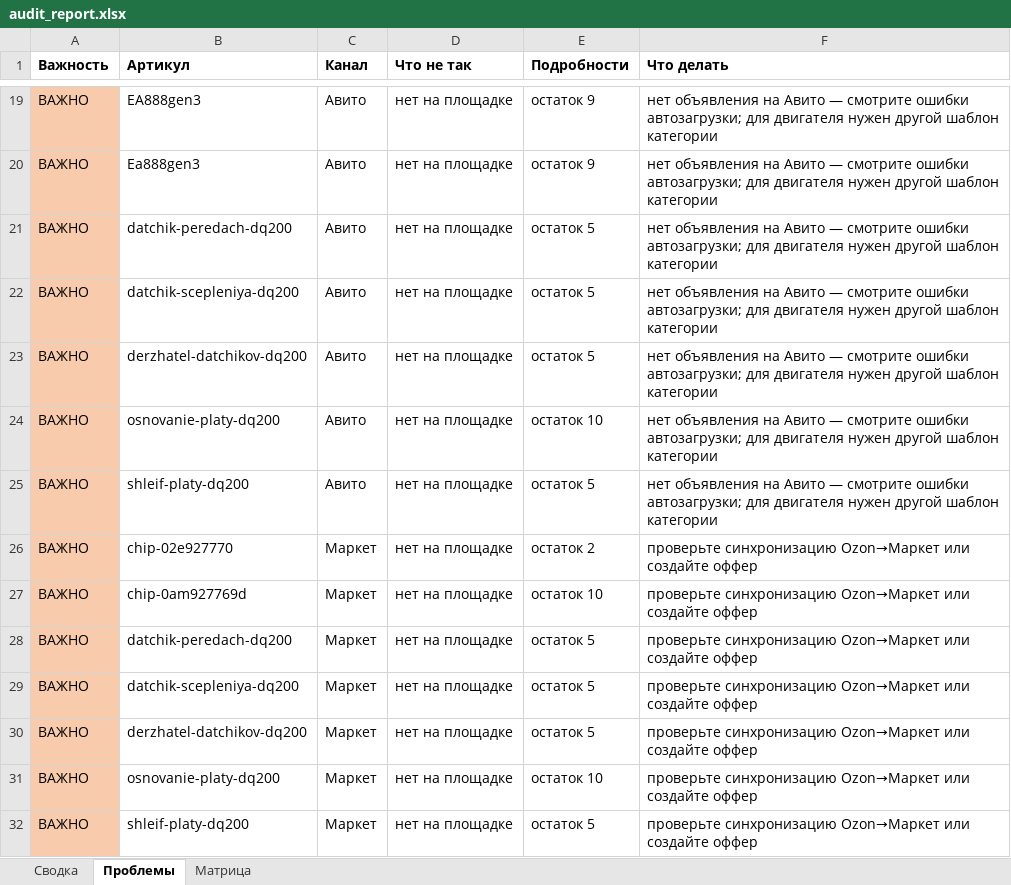
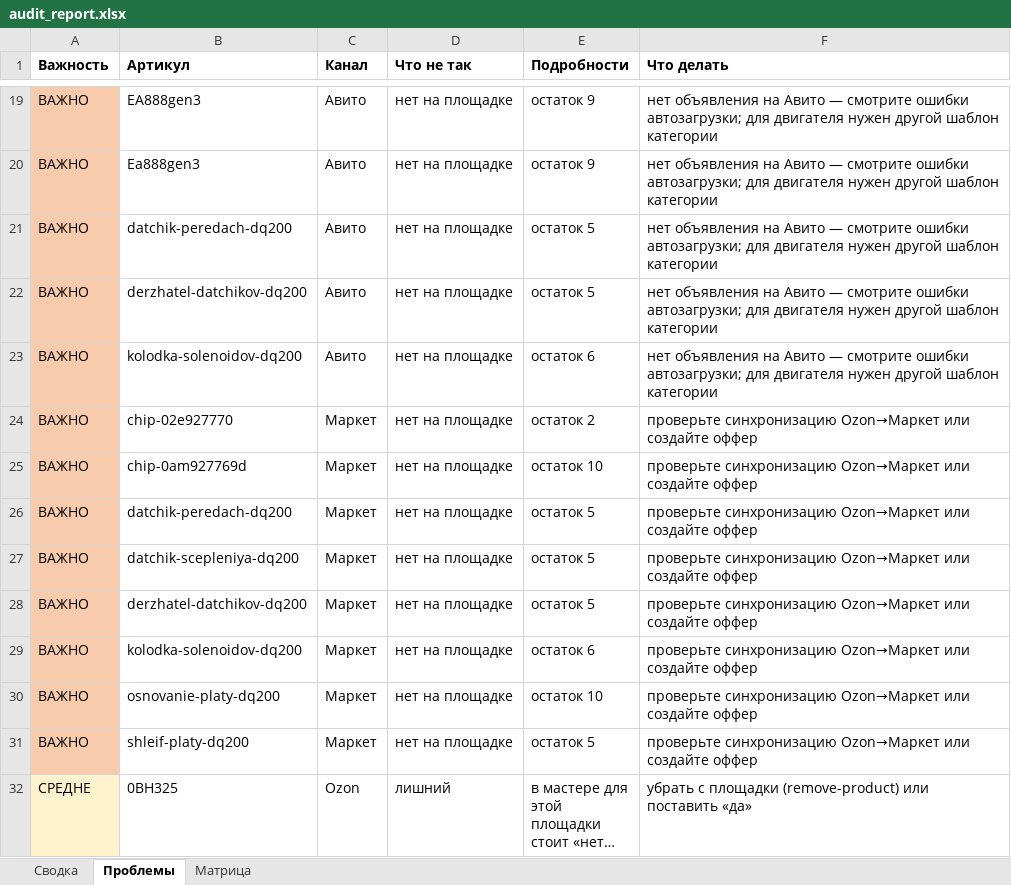
Before and after one commit to antongrigorenko844-prog/marketplace-agent, an Excel workbook: data/audit_report.xlsx, sheet Проблемы, drawn as a sheet; only a part is shown, gaps mark what is left out; the shorter side is filled out with more unchanged rows; long unchanged cells end in …; values as stored, in another font and other column widths than the file's, no borders; removed rows and columns are numbered as before the commit, all else as after; the diff names each change by its address in the sheet, - before the commit and + after, or states it on an @@ line.

```diff
--- a/data/audit_report.xlsx (sheet Проблемы)
+++ b/data/audit_report.xlsx (sheet Проблемы)
-row 22: ВАЖНО | datchik-scepleniya-dq200 | Авито | нет на площадке | остаток 5 | нет объявления на Авито — смотрите ошибки автозагрузки; для двигателя нужен другой шаблон категории
-B23 (Артикул): osnovanie-platy-dq200
+B23 (Артикул): kolodka-solenoidov-dq200
-E23 (Подробности): остаток 10
+E23 (Подробности): остаток 6
-row 25: ВАЖНО | shleif-platy-dq200 | Авито | нет на площадке | остаток 5 | нет объявления на Авито — смотрите ошибки автозагрузки; для двигателя нужен другой шаблон категории
+row 29: ВАЖНО | kolodka-solenoidov-dq200 | Маркет | нет на площадке | остаток 6 | проверьте синхронизацию Ozon→Маркет или создайте оффер
```
Also changed, not shown: sheet Матрица, sheet Сводка, data/avito_feed.xlsx, data/master_control.xlsx, 18 other files.
